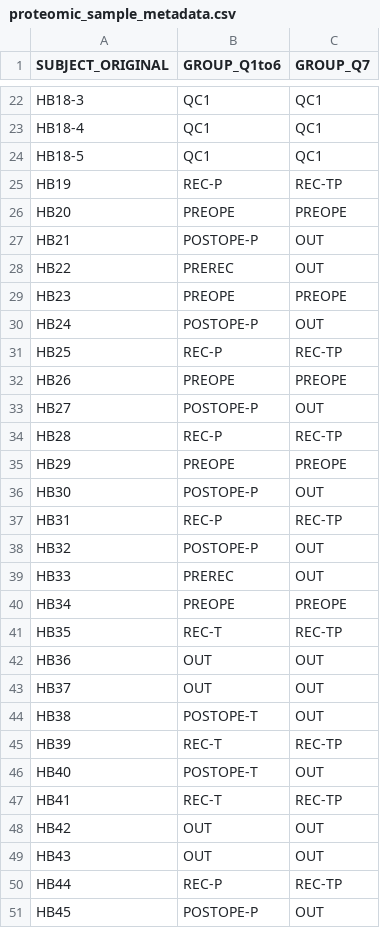
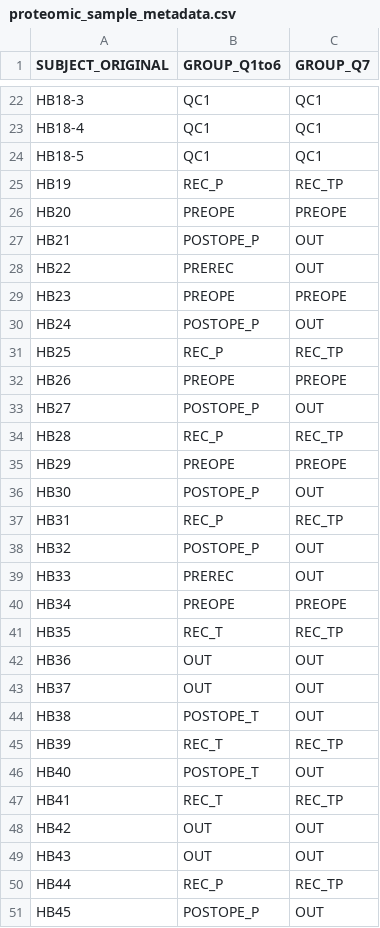
Before and after one commit to abhivij/GBMPlasmaEV2021, a CSV file: Data/proteomic_sample_metadata.csv, drawn as a sheet; only a part is shown, gaps mark what is left out; the diff covers the shown part only.

```diff
--- a/Data/proteomic_sample_metadata.csv
+++ b/Data/proteomic_sample_metadata.csv
@@ -24,28 +24,28 @@
 "HB18-5","QC1","QC1"
-"HB19","REC-P","REC-TP"
+"HB19","REC_P","REC_TP"
 "HB20","PREOPE","PREOPE"
-"HB21","POSTOPE-P","OUT"
+"HB21","POSTOPE_P","OUT"
 "HB22","PREREC","OUT"
 "HB23","PREOPE","PREOPE"
-"HB24","POSTOPE-P","OUT"
-"HB25","REC-P","REC-TP"
+"HB24","POSTOPE_P","OUT"
+"HB25","REC_P","REC_TP"
 "HB26","PREOPE","PREOPE"
-"HB27","POSTOPE-P","OUT"
-"HB28","REC-P","REC-TP"
+"HB27","POSTOPE_P","OUT"
+"HB28","REC_P","REC_TP"
 "HB29","PREOPE","PREOPE"
-"HB30","POSTOPE-P","OUT"
-"HB31","REC-P","REC-TP"
-"HB32","POSTOPE-P","OUT"
+"HB30","POSTOPE_P","OUT"
+"HB31","REC_P","REC_TP"
+"HB32","POSTOPE_P","OUT"
 "HB33","PREREC","OUT"
 "HB34","PREOPE","PREOPE"
-"HB35","REC-T","REC-TP"
+"HB35","REC_T","REC_TP"
 "HB36","OUT","OUT"
 "HB37","OUT","OUT"
-"HB38","POSTOPE-T","OUT"
-"HB39","REC-T","REC-TP"
-"HB40","POSTOPE-T","OUT"
-"HB41","REC-T","REC-TP"
+"HB38","POSTOPE_T","OUT"
+"HB39","REC_T","REC_TP"
+"HB40","POSTOPE_T","OUT"
+"HB41","REC_T","REC_TP"
 "HB42","OUT","OUT"
 "HB43","OUT","OUT"
-"HB44","REC-P","REC-TP"
-"HB45","POSTOPE-P","OUT"
+"HB44","REC_P","REC_TP"
+"HB45","POSTOPE_P","OUT"
```
Also changed, not shown: 49 edited cells elsewhere in this file, Data/transcriptomic_sample_metadata.csv, 5 other files.
